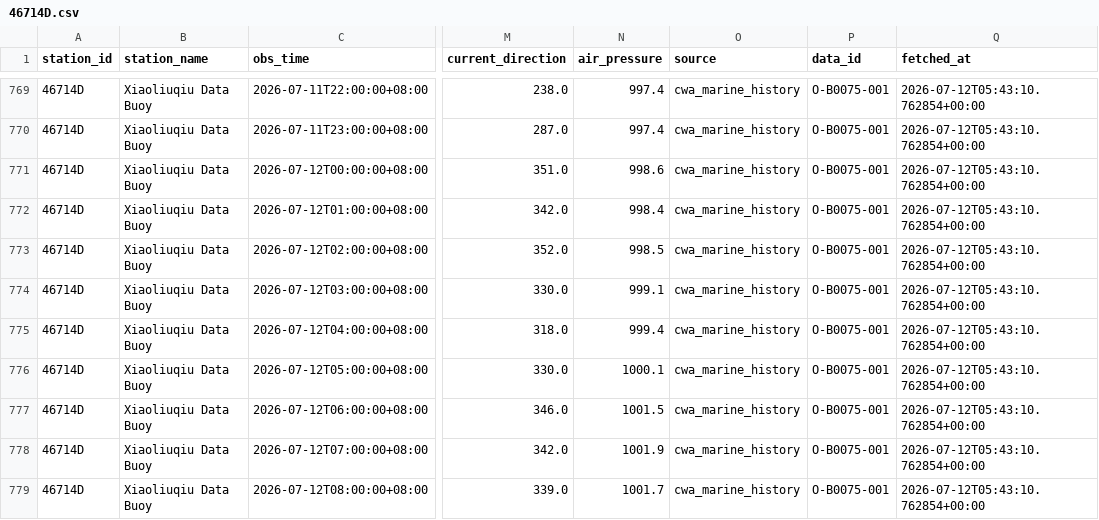
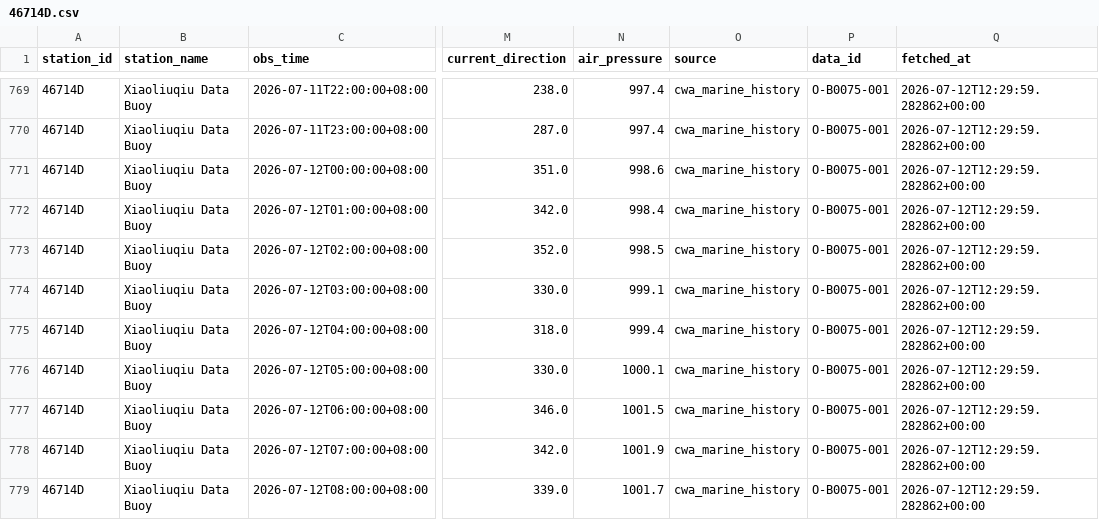
Before and after one commit to NCHU-ICTALab/iMarine-mircoclimate-I-O, a CSV file: kaohsiung_microclimate_lstm/data/raw/observed_hourly/46714D.csv, drawn as a sheet; only a part is shown, gaps mark what is left out; the diff covers the shown part only; the diff names each change by its address in the sheet, - before the commit and + after, or states it on an @@ line.

```diff
--- a/kaohsiung_microclimate_lstm/data/raw/observed_hourly/46714D.csv
+++ b/kaohsiung_microclimate_lstm/data/raw/observed_hourly/46714D.csv
-Q769:Q779 (fetched_at): 2026-07-12T05:43:10.762854+00:00
+Q769:Q779 (fetched_at): 2026-07-12T12:29:59.282862+00:00
```
Also changed, not shown: 6 added rows and 35 edited cells elsewhere in this file, kaohsiung_microclimate_lstm/data/raw/observed_hourly/1786.csv, kaohsiung_microclimate_lstm/data/raw/observed_hourly/C4P01.csv, 54 other files.
